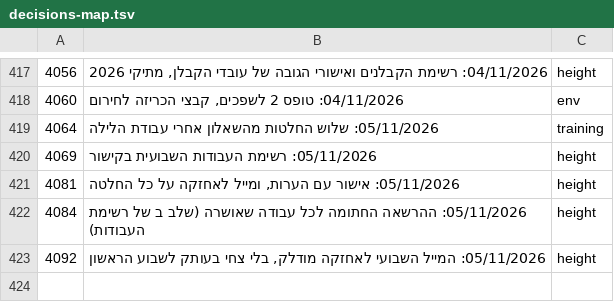
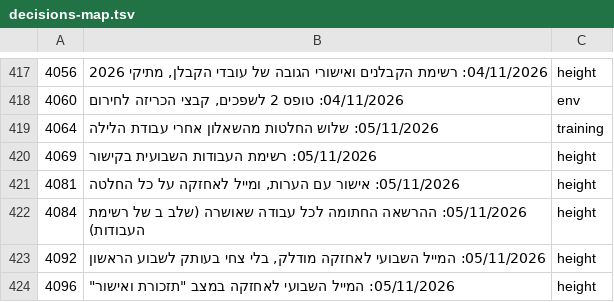
Before and after one commit to mishaf1988-lgtm/tfugen-safety, a TSV file: project-files/domains/decisions-map.tsv, drawn as a sheet; only a part is shown, gaps mark what is left out; the diff names each change by its address in the sheet, - before the commit and + after, or states it on an @@ line.

```diff
--- a/project-files/domains/decisions-map.tsv
+++ b/project-files/domains/decisions-map.tsv
+row 424: 4096 | 05/11/2026: המייל השבועי לאחזקה במצב "תזכורת ואישור" | height
```
Also changed, not shown: 3 other files.
